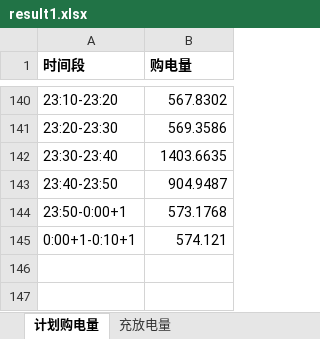
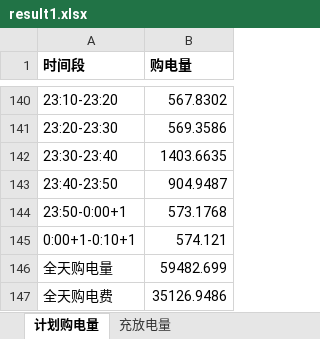
Before and after one commit to DawnJuly/Mathematical-Modeling, an Excel workbook: latex/求解/结果/result1.xlsx, sheet 计划购电量, drawn as a sheet; only a part is shown, gaps mark what is left out; values as stored, in another font and other column widths than the file's, no borders; the diff names each change by its address in the sheet, - before the commit and + after, or states it on an @@ line.

Commit message:
按修订后的附件5模板补齐result1全天购电量/购电费并统一紧急购电表头

```diff
--- a/latex/求解/结果/result1.xlsx (sheet 计划购电量)
+++ b/latex/求解/结果/result1.xlsx (sheet 计划购电量)
+row 146: 全天购电量 | 59482.699
+row 147: 全天购电费 | 35126.9486
```
Also changed, not shown: latex/求解/结果/result3.xlsx, latex/求解/结果/result4-2.xlsx, 11 other files.
